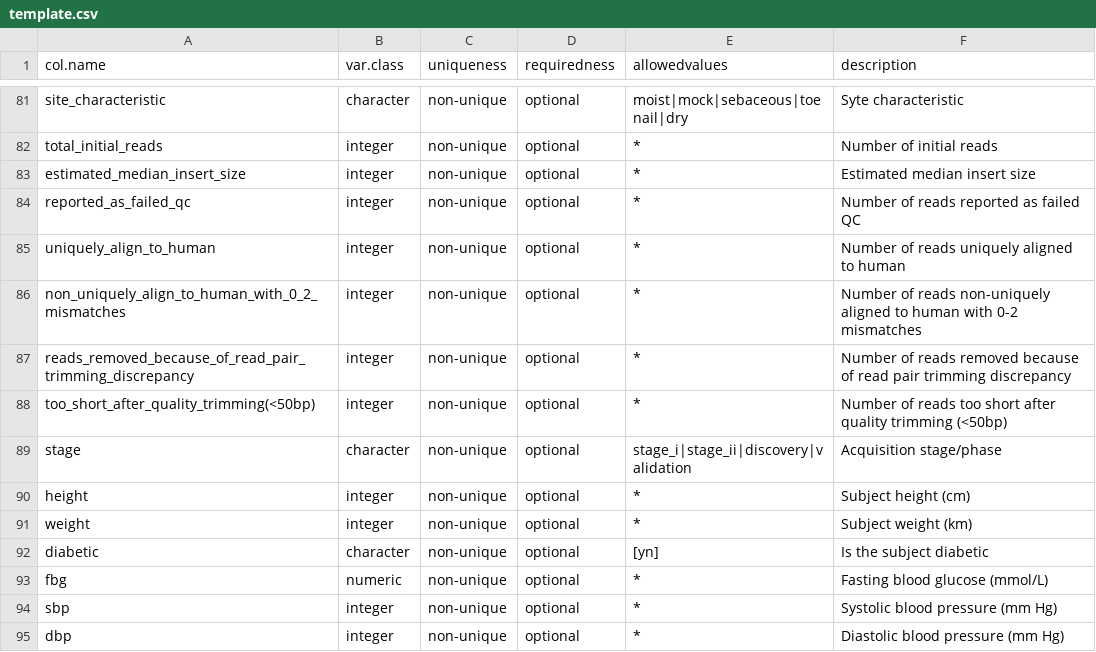
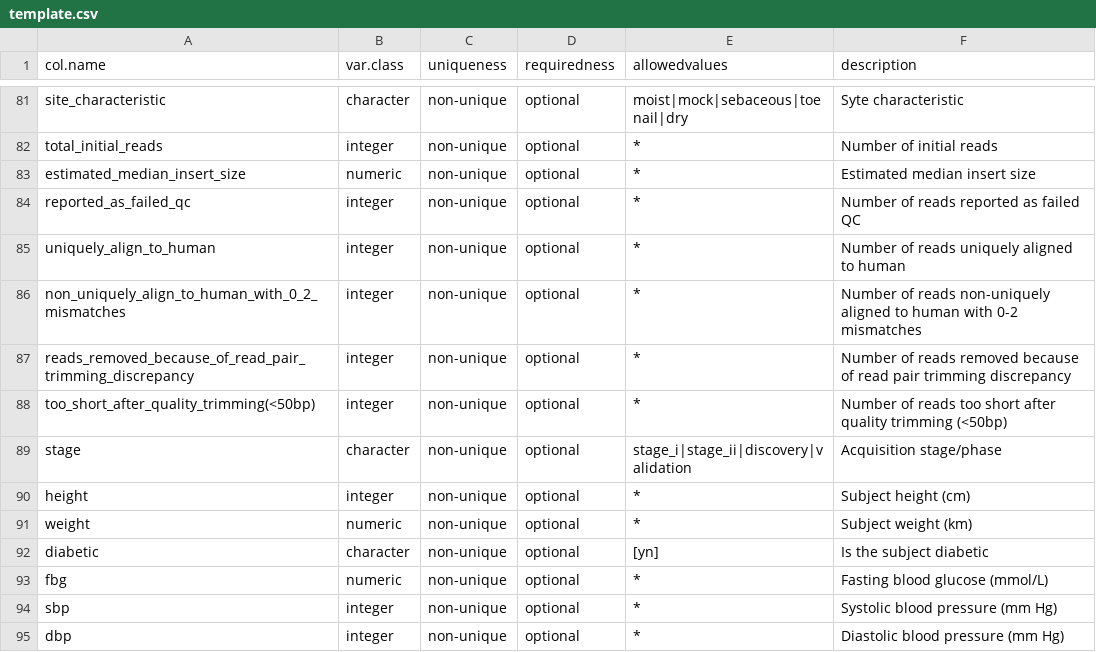
Before and after one commit to waldronlab/curatedMetagenomicData, a CSV file: inst/extdata/template.csv, drawn as a sheet; only a part is shown, gaps mark what is left out.

Commit message:
changes to template.csv to make some variables numeric
Former-commit-id: 0a583f411a7f6eb2a49a87c5566227e463e4fa89

```diff
--- a/inst/extdata/template.csv
+++ b/inst/extdata/template.csv
@@ -82,3 +82,3 @@ site_characteristic,character,non-unique,optional,moist|mock|sebaceous|toenail|d
 total_initial_reads,integer,non-unique,optional,*,Number of initial reads
-estimated_median_insert_size,integer,non-unique,optional,*,Estimated median insert size
+estimated_median_insert_size,numeric,non-unique,optional,*,Estimated median insert size
 reported_as_failed_qc,integer,non-unique,optional,*,Number of reads reported as failed QC
@@ -90,3 +90,3 @@ stage,character,non-unique,optional,stage_i|stage_ii|discovery|validation,Acquis
 height,integer,non-unique,optional,*,Subject height (cm)
-weight,integer,non-unique,optional,*,Subject weight (km)
+weight,numeric,non-unique,optional,*,Subject weight (km)
 diabetic,character,non-unique,optional,[yn],Is the subject diabetic
```
